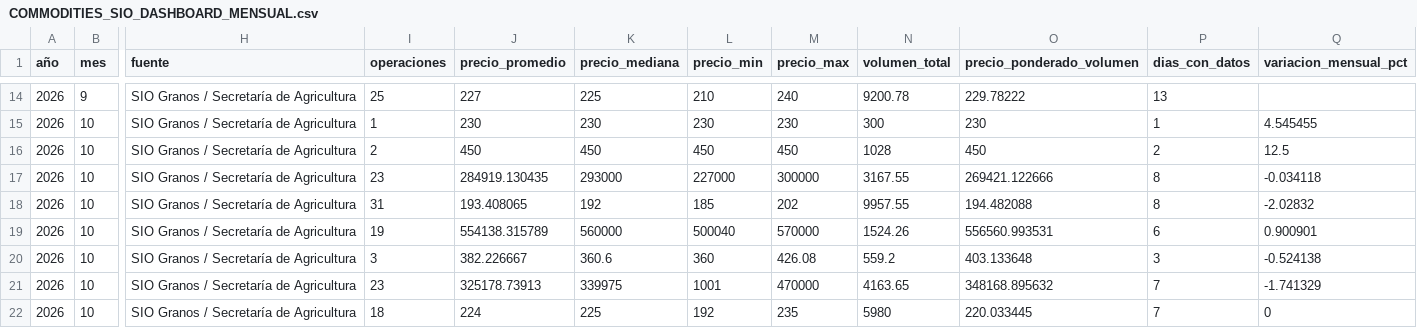
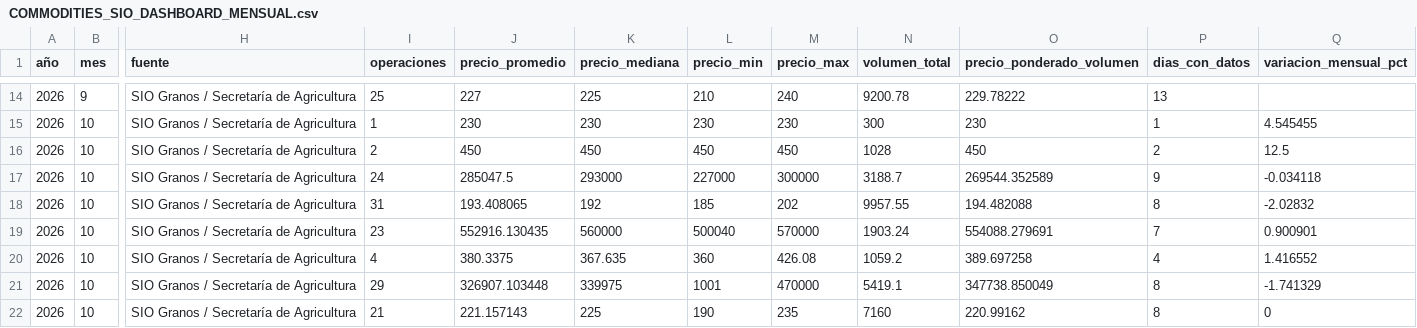
Before and after one commit to deaeconomiactes/Serie-Agricola, a CSV file: data/commodities_sio/dashboard/COMMODITIES_SIO_DASHBOARD_MENSUAL.csv, drawn as a sheet; only a part is shown, gaps mark what is left out; the diff names each change by its address in the sheet, - before the commit and + after, or states it on an @@ line.

```diff
--- a/data/commodities_sio/dashboard/COMMODITIES_SIO_DASHBOARD_MENSUAL.csv
+++ b/data/commodities_sio/dashboard/COMMODITIES_SIO_DASHBOARD_MENSUAL.csv
-I17 (operaciones): 23
+I17 (operaciones): 24
-J17 (precio_promedio): 284919.130435
+J17 (precio_promedio): 285047.5
-N17 (volumen_total): 3167.55
+N17 (volumen_total): 3188.7
-O17 (precio_ponderado_volumen): 269421.122666
+O17 (precio_ponderado_volumen): 269544.352589
-P17 (dias_con_datos): 8
+P17 (dias_con_datos): 9
-I19 (operaciones): 19
+I19 (operaciones): 23
-J19 (precio_promedio): 554138.315789
+J19 (precio_promedio): 552916.130435
-N19 (volumen_total): 1524.26
+N19 (volumen_total): 1903.24
-O19 (precio_ponderado_volumen): 556560.993531
+O19 (precio_ponderado_volumen): 554088.279691
-P19 (dias_con_datos): 6
+P19 (dias_con_datos): 7
-I20 (operaciones): 3
+I20 (operaciones): 4
-J20 (precio_promedio): 382.226667
+J20 (precio_promedio): 380.3375
-K20 (precio_mediana): 360.6
+K20 (precio_mediana): 367.635
-N20 (volumen_total): 559.2
+N20 (volumen_total): 1059.2
-O20 (precio_ponderado_volumen): 403.133648
+O20 (precio_ponderado_volumen): 389.697258
-P20 (dias_con_datos): 3
+P20 (dias_con_datos): 4
-Q20 (variacion_mensual_pct): -0.524138
+Q20 (variacion_mensual_pct): 1.416552
-I21 (operaciones): 23
+I21 (operaciones): 29
-J21 (precio_promedio): 325178.73913
+J21 (precio_promedio): 326907.103448
-N21 (volumen_total): 4163.65
+N21 (volumen_total): 5419.1
-O21 (precio_ponderado_volumen): 348168.895632
+O21 (precio_ponderado_volumen): 347738.850049
-P21:P22 (dias_con_datos): 7
+P21:P22 (dias_con_datos): 8
-I22 (operaciones): 18
+I22 (operaciones): 21
-J22 (precio_promedio): 224
+J22 (precio_promedio): 221.157143
-L22 (precio_min): 192
+L22 (precio_min): 190
-N22 (volumen_total): 5980
+N22 (volumen_total): 7160
-O22 (precio_ponderado_volumen): 220.033445
+O22 (precio_ponderado_volumen): 220.99162
```
Also changed, not shown: data/commodities_sio/dashboard/COMMODITIES_SIO_DASHBOARD_DIARIO.csv, data/commodities_sio/dashboard/COMMODITIES_SIO_DASHBOARD_RESUMEN.csv, 5 other files.
